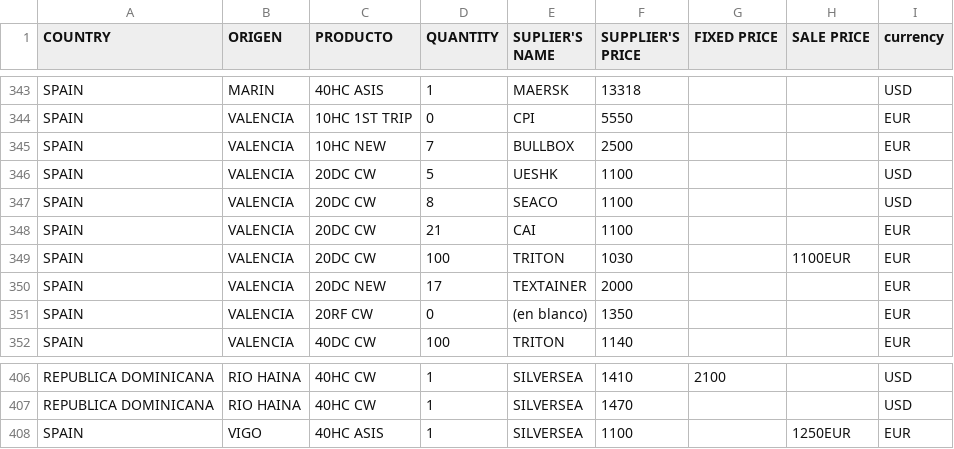
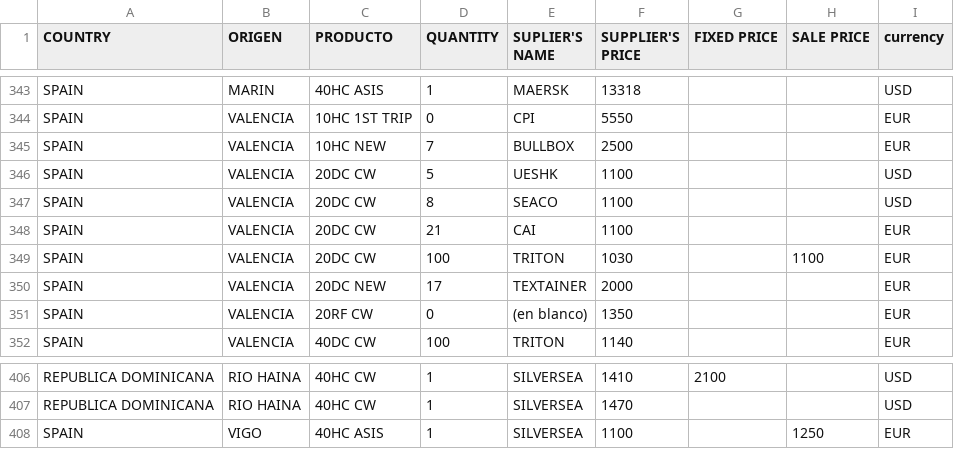
Before and after one commit to disgustingBot/silverSea, a TSV file: uploads/stock.tsv, drawn as a sheet; only a part is shown, gaps mark what is left out; the diff covers the shown part only.

```diff
--- a/uploads/stock.tsv
+++ b/uploads/stock.tsv
@@ -348,3 +348,3 @@ SPAIN	VALENCIA	20DC CW	8	SEACO	1100			USD
 SPAIN	VALENCIA	20DC CW	21	CAI	1100			EUR
-SPAIN	VALENCIA	20DC CW	100	TRITON	1030		1100EUR	EUR
+SPAIN	VALENCIA	20DC CW	100	TRITON	1030		1100	EUR
 SPAIN	VALENCIA	20DC NEW	17	TEXTAINER	2000			EUR
@@ -407,2 +407,2 @@ REPUBLICA DOMINICANA	RIO HAINA	40HC CW	1	SILVERSEA	1410	2100		USD
 REPUBLICA DOMINICANA	RIO HAINA	40HC CW	1	SILVERSEA	1470			USD
-SPAIN	VIGO	40HC ASIS	1	SILVERSEA	1100		1250EUR	EUR
+SPAIN	VIGO	40HC ASIS	1	SILVERSEA	1100		1250	EUR
```
Also changed, not shown: 11 edited cells elsewhere in this file, 12 other files.
